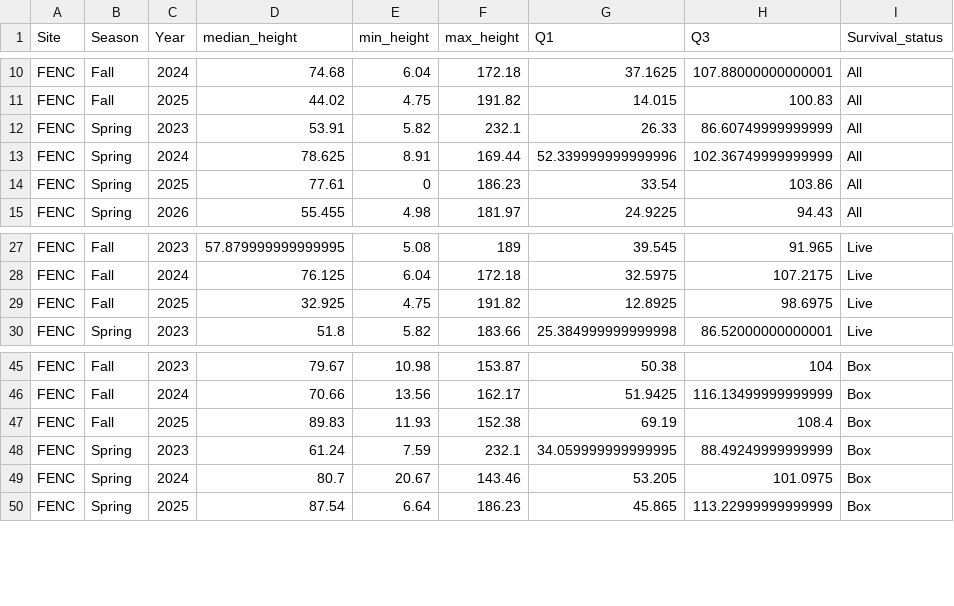
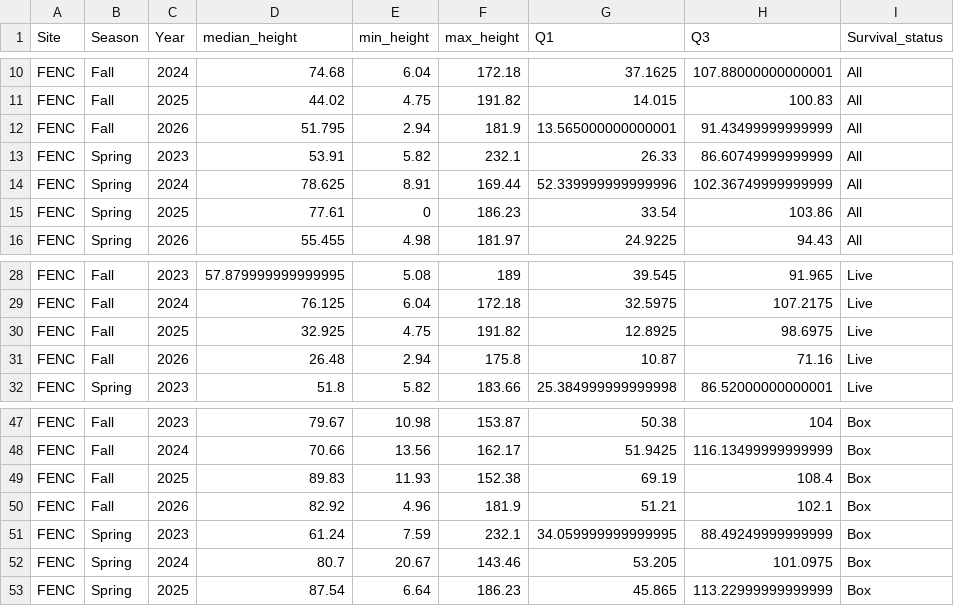
Before and after one commit to NEFSC/EAD-ASEB_EPA_LISS_Disease_Surveillance, a CSV file: Field_Data_Biological/output/shellsize_summary.csv, drawn as a sheet; only a part is shown, gaps mark what is left out; the diff names each change by its address in the sheet, - before the commit and + after, or states it on an @@ line.

```diff
--- a/Field_Data_Biological/output/shellsize_summary.csv
+++ b/Field_Data_Biological/output/shellsize_summary.csv
+row 12: FENC | Fall | 2026 | 51.795 | 2.94 | 181.9 | 13.565000000000001 | 91.43499999999999 | All
+row 31: FENC | Fall | 2026 | 26.48 | 2.94 | 175.8 | 10.87 | 71.16 | Live
+row 50: FENC | Fall | 2026 | 82.92 | 4.96 | 181.9 | 51.21 | 102.1 | Box
```
Also changed, not shown: Field_Data_Biological/raw_data/Height/0926FENC_Height_Master.csv, 5 other files.
